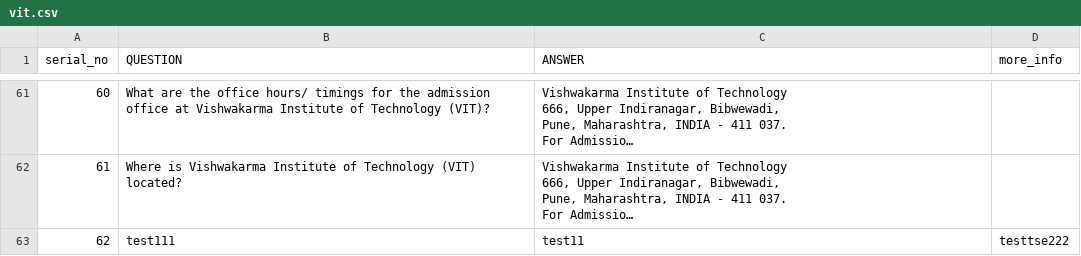
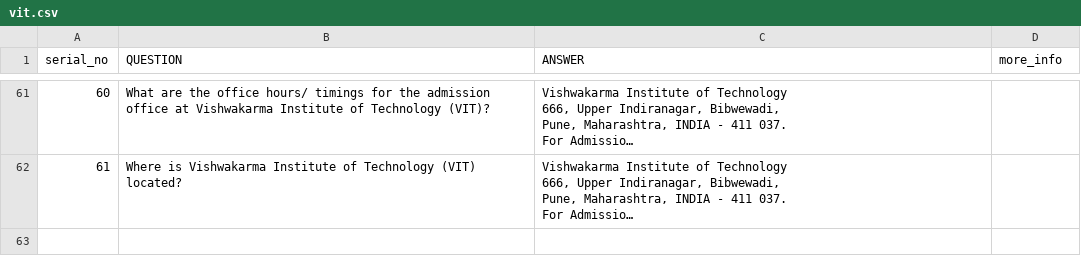
Before and after one commit to ayushjrathod/VIT-Chatbot, a CSV file: api/base/vit.csv, drawn as a sheet; only a part is shown, gaps mark what is left out; long unchanged cells end in …; the diff names each change by its address in the sheet, - before the commit and + after, or states it on an @@ line.

```diff
--- a/api/base/vit.csv
+++ b/api/base/vit.csv
-row 63: 62 | test111 | test11 | testtse222
```
Also changed, not shown: 9 other files.
